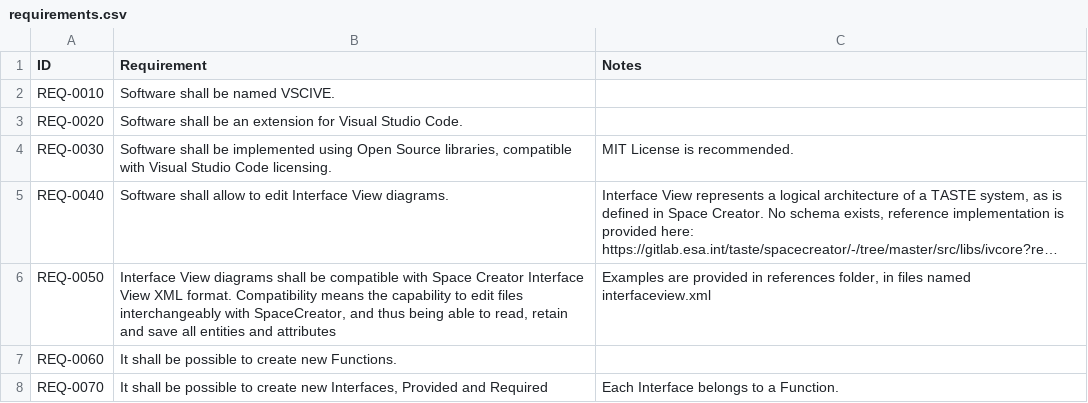
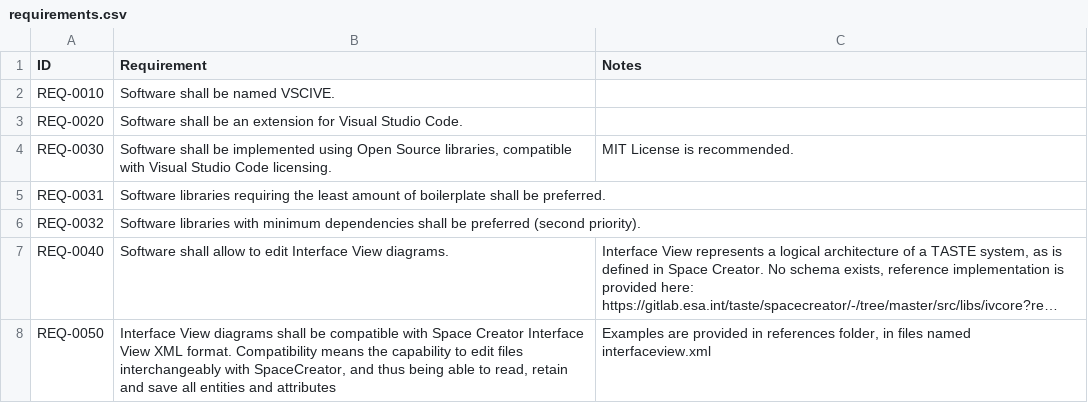
Before and after one commit to Lurkerpas/vscive, a CSV file: design/requirements.csv, drawn as a sheet; only a part is shown; the shorter side is filled out with more unchanged rows; long unchanged cells end in …; the diff names each change by its address in the sheet, - before the commit and + after, or states it on an @@ line.

Commit message:
Initial requirements complete

```diff
--- a/design/requirements.csv
+++ b/design/requirements.csv
+row 5: REQ-0031 | Software libraries requiring the least amount of boilerplate shall be preferred.
+row 6: REQ-0032 | Software libraries with minimum dependencies shall be preferred (second priority).
```
